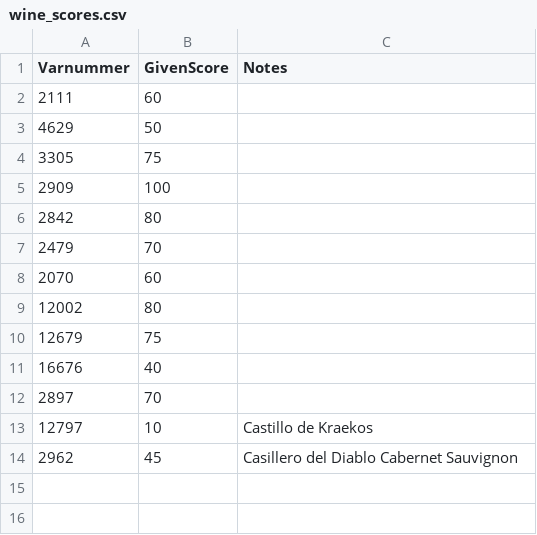
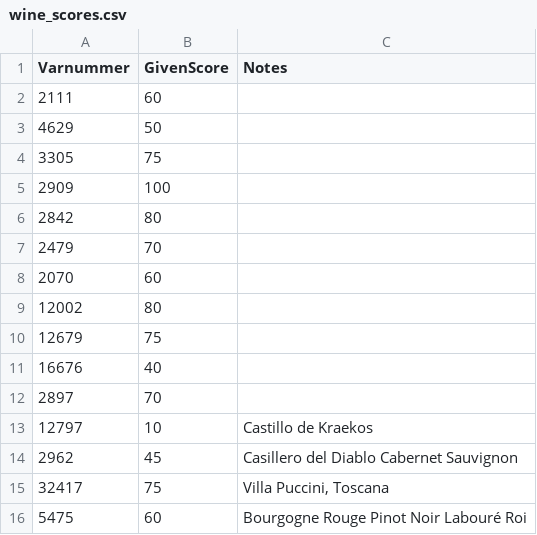
Before and after one commit to JoelAAs/Systembolaget_Wine_Classifier, a CSV file: wine_scores.csv, drawn as a sheet.

Commit message:
Added Villa Puccini and Bourgogne Rouge

```diff
--- a/wine_scores.csv
+++ b/wine_scores.csv
@@ -14 +14,3 @@
 2962, 45, "Casillero del Diablo Cabernet Sauvignon"
+32417, 75, "Villa Puccini, Toscana"
+5475, 60, "Bourgogne Rouge Pinot Noir Labouré Roi"
```
